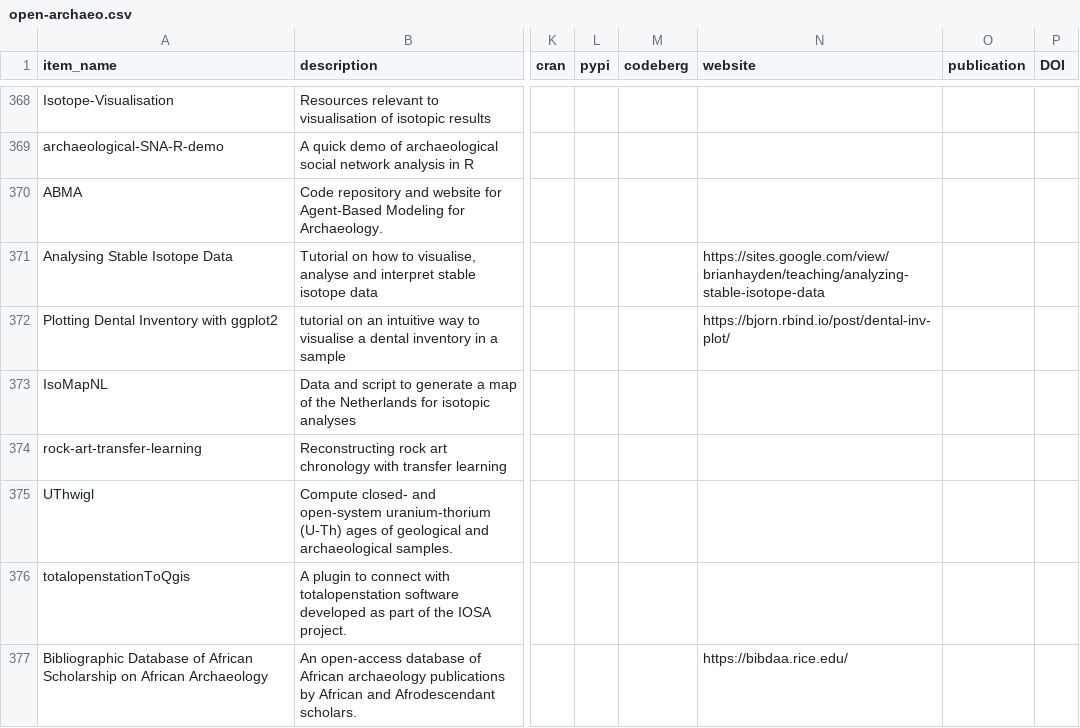
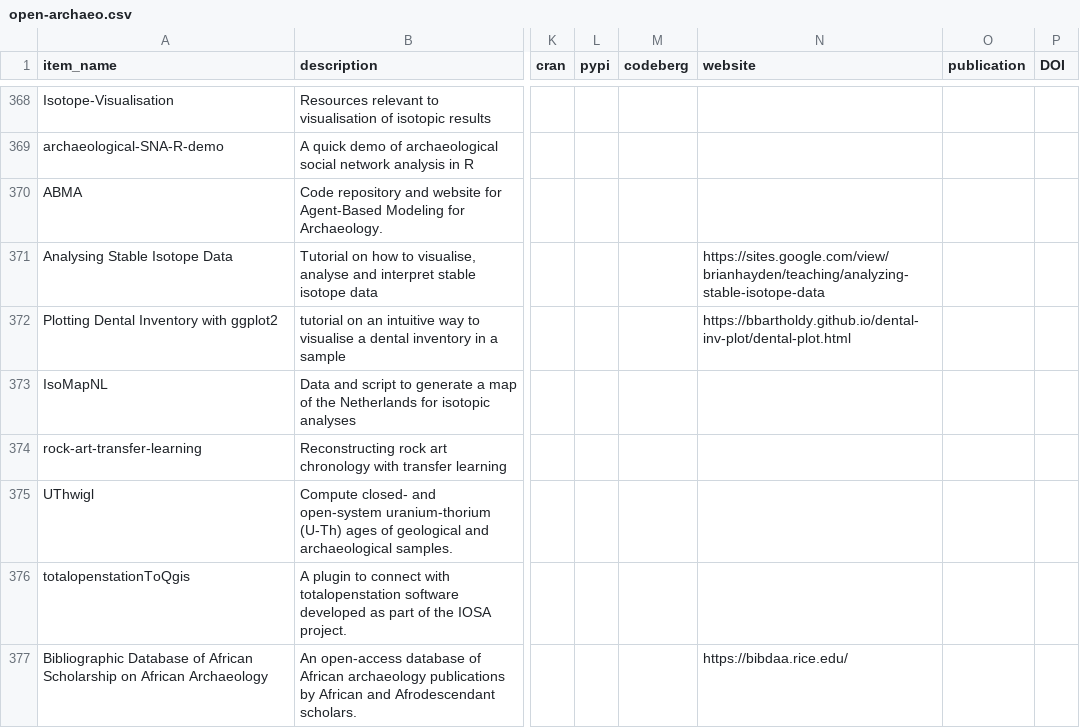
Before and after one commit to zackbatist/open-archaeo, a CSV file: open-archaeo.csv, drawn as a sheet; only a part is shown, gaps mark what is left out; the diff names each change by its address in the sheet, - before the commit and + after, or states it on an @@ line.

Commit message:
update broken link

```diff
--- a/open-archaeo.csv
+++ b/open-archaeo.csv
-N372 (website): https://bjorn.rbind.io/post/dental-inv-plot/
+N372 (website): https://bbartholdy.github.io/dental-inv-plot/dental-plot.html
```
